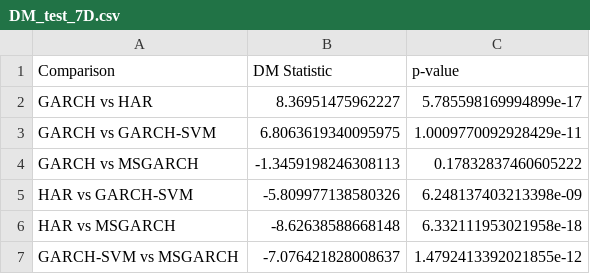
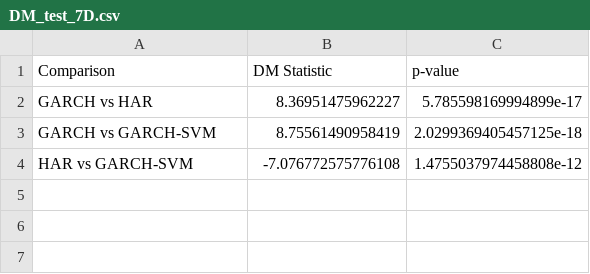
Before and after one commit to kiwi-lemongrass/DSE4101_Individual-Project, a CSV file: eval/DM_test_7D.csv, drawn as a sheet.

```diff
--- a/eval/DM_test_7D.csv
+++ b/eval/DM_test_7D.csv
@@ -2,6 +2,3 @@ Comparison,DM Statistic,p-value
 GARCH vs HAR,8.36951475962227,5.785598169994899e-17
-GARCH vs GARCH-SVM,6.8063619340095975,1.0009770092928429e-11
-GARCH vs MSGARCH,-1.3459198246308113,0.17832837460605222
-HAR vs GARCH-SVM,-5.809977138580326,6.248137403213398e-09
-HAR vs MSGARCH,-8.62638588668148,6.332111953021958e-18
-GARCH-SVM vs MSGARCH,-7.076421828008637,1.4792413392021855e-12
+GARCH vs GARCH-SVM,8.75561490958419,2.0299369405457125e-18
+HAR vs GARCH-SVM,-7.076772575776108,1.4755037974458808e-12
```
Also changed, not shown: eval/DM_test_1D.csv, eval/DM_test_30D.csv, 21 other files.
